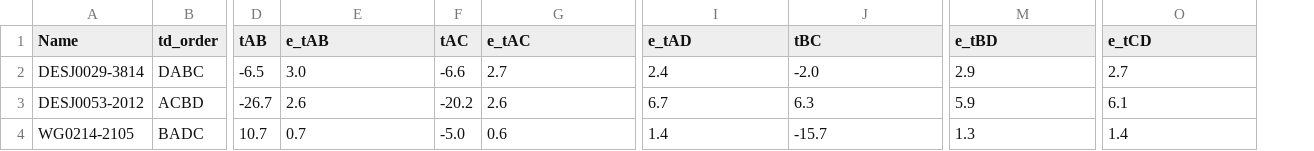
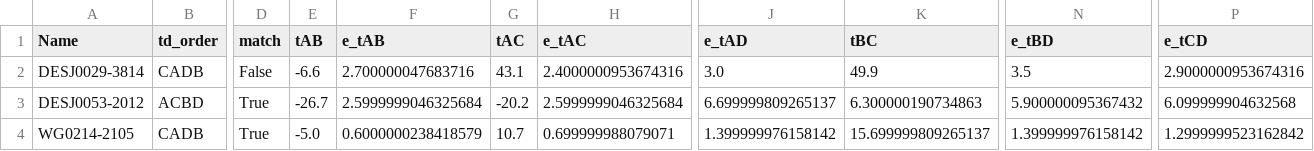
Before and after one commit to JHMillerJr/observed_quads, a CSV file: image_positions/2026_GraL/accepted_quads_orders.csv, drawn as a sheet; only a part is shown, gaps mark what is left out; addresses are those after the commit; the diff covers the shown part only; the diff names each change by its address in the sheet, - before the commit and + after, or states it on an @@ line.

```diff
--- a/image_positions/2026_GraL/accepted_quads_orders.csv
+++ b/image_positions/2026_GraL/accepted_quads_orders.csv
+column D (match), rows 2-4: False | True | True
-B2 (td_order): DABC
+B2 (td_order): CADB
-E2 (tAB): -6.5
+E2 (tAB): -6.6
-F2 (e_tAB): 3.0
+F2 (e_tAB): 2.700000047683716
-G2 (tAC): -6.6
+G2 (tAC): 43.1
-H2 (e_tAC): 2.7
+H2 (e_tAC): 2.4000000953674316
-J2 (e_tAD): 2.4
+J2 (e_tAD): 3.0
-K2 (tBC): -2.0
+K2 (tBC): 49.9
-N2 (e_tBD): 2.9
+N2 (e_tBD): 3.5
-P2 (e_tCD): 2.7
+P2 (e_tCD): 2.9000000953674316
-F3 (e_tAB): 2.6
+F3 (e_tAB): 2.5999999046325684
-H3 (e_tAC): 2.6
+H3 (e_tAC): 2.5999999046325684
-J3 (e_tAD): 6.7
+J3 (e_tAD): 6.699999809265137
-K3 (tBC): 6.3
+K3 (tBC): 6.300000190734863
-N3 (e_tBD): 5.9
+N3 (e_tBD): 5.900000095367432
-P3 (e_tCD): 6.1
+P3 (e_tCD): 6.099999904632568
-B4 (td_order): BADC
+B4 (td_order): CADB
-E4 (tAB): 10.7
+E4 (tAB): -5.0
-F4 (e_tAB): 0.7
+F4 (e_tAB): 0.6000000238418579
-G4 (tAC): -5.0
+G4 (tAC): 10.7
-H4 (e_tAC): 0.6
+H4 (e_tAC): 0.699999988079071
-J4 (e_tAD): 1.4
+J4 (e_tAD): 1.399999976158142
-K4 (tBC): -15.7
+K4 (tBC): 15.699999809265137
-N4 (e_tBD): 1.3
+N4 (e_tBD): 1.399999976158142
-P4 (e_tCD): 1.4
+P4 (e_tCD): 1.2999999523162842
```
Also changed, not shown: 106 edited cells elsewhere in this file, 2 other files.
